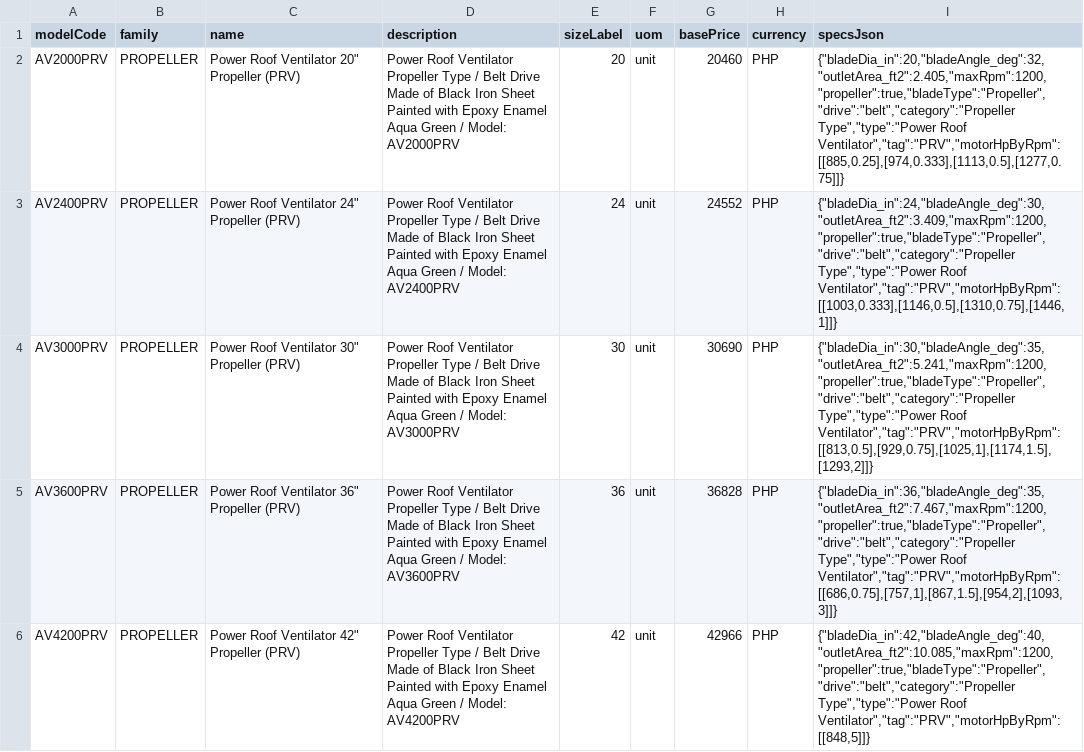
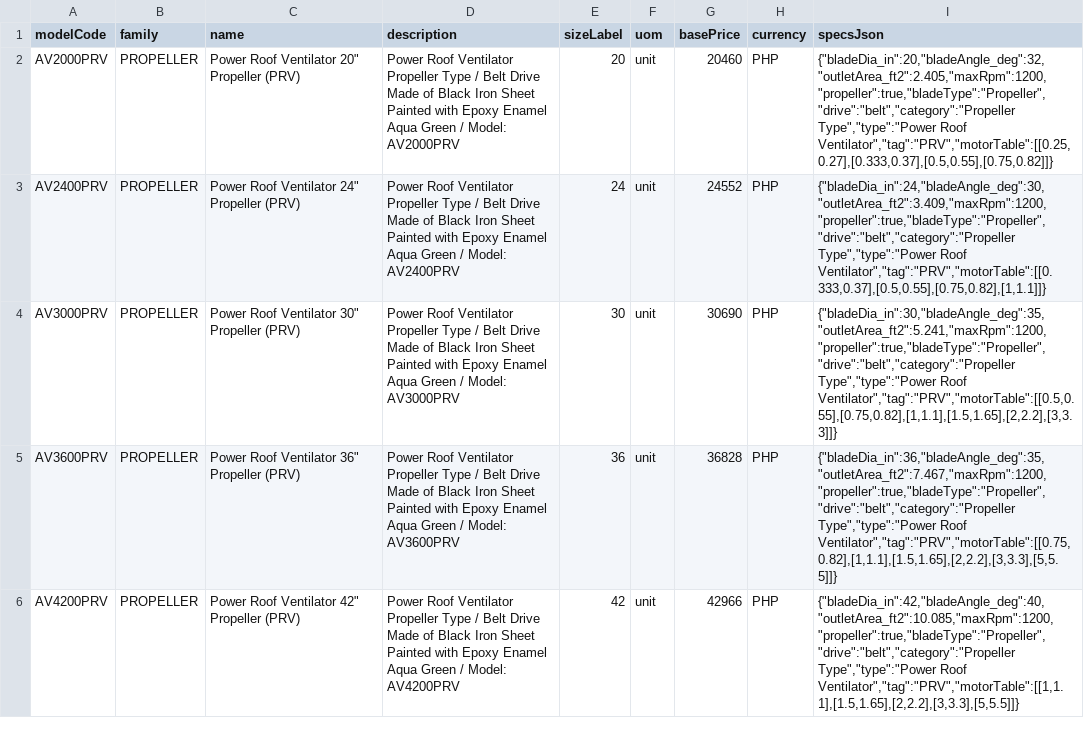
Before and after one commit to aeroventmarketing-ctrl/automated-quotation, a CSV file: scripts/out/prv-catalogue.csv, drawn as a sheet; only a part is shown; the diff covers the shown part only.

```diff
--- a/scripts/out/prv-catalogue.csv
+++ b/scripts/out/prv-catalogue.csv
@@ -1,21 +1,21 @@
 modelCode,family,name,description,sizeLabel,uom,basePrice,currency,specsJson
-AV2000PRV,PROPELLER,"Power Roof Ventilator 20"" Propeller (PRV)","Power Roof Ventilator
-Propeller Type / Belt Drive
-Made of Black Iron Sheet
-Painted with Epoxy Enamel Aqua Green / Model: AV2000PRV",20,unit,20460,PHP,"{""bladeDia_in"":20,""bladeAngle_deg"":32,""outletArea_ft2"":2.405,""maxRpm"":1200,""propeller"":true,""bladeType"":""Propeller"",""drive"":""belt"",""category"":""Propeller Type"",""type"":""Power Roof Ventilator"",""tag"":""PRV"",""motorHpByRpm"":[[885,0.25],[974,0.333],[1113,0.5],[1277,0.75]]}"
-AV2400PRV,PROPELLER,"Power Roof Ventilator 24"" Propeller (PRV)","Power Roof Ventilator
-Propeller Type / Belt Drive
-Made of Black Iron Sheet
-Painted with Epoxy Enamel Aqua Green / Model: AV2400PRV",24,unit,24552,PHP,"{""bladeDia_in"":24,""bladeAngle_deg"":30,""outletArea_ft2"":3.409,""maxRpm"":1200,""propeller"":true,""bladeType"":""Propeller"",""drive"":""belt"",""category"":""Propeller Type"",""type"":""Power Roof Ventilator"",""tag"":""PRV"",""motorHpByRpm"":[[1003,0.333],[1146,0.5],[1310,0.75],[1446,1]]}"
-AV3000PRV,PROPELLER,"Power Roof Ventilator 30"" Propeller (PRV)","Power Roof Ventilator
-Propeller Type / Belt Drive
-Made of Black Iron Sheet
-Painted with Epoxy Enamel Aqua Green / Model: AV3000PRV",30,unit,30690,PHP,"{""bladeDia_in"":30,""bladeAngle_deg"":35,""outletArea_ft2"":5.241,""maxRpm"":1200,""propeller"":true,""bladeType"":""Propeller"",""drive"":""belt"",""category"":""Propeller Type"",""type"":""Power Roof Ventilator"",""tag"":""PRV"",""motorHpByRpm"":[[813,0.5],[929,0.75],[1025,1],[1174,1.5],[1293,2]]}"
-AV3600PRV,PROPELLER,"Power Roof Ventilator 36"" Propeller (PRV)","Power Roof Ventilator
-Propeller Type / Belt Drive
-Made of Black Iron Sheet
-Painted with Epoxy Enamel Aqua Green / Model: AV3600PRV",36,unit,36828,PHP,"{""bladeDia_in"":36,""bladeAngle_deg"":35,""outletArea_ft2"":7.467,""maxRpm"":1200,""propeller"":true,""bladeType"":""Propeller"",""drive"":""belt"",""category"":""Propeller Type"",""type"":""Power Roof Ventilator"",""tag"":""PRV"",""motorHpByRpm"":[[686,0.75],[757,1],[867,1.5],[954,2],[1093,3]]}"
-AV4200PRV,PROPELLER,"Power Roof Ventilator 42"" Propeller (PRV)","Power Roof Ventilator
-Propeller Type / Belt Drive
-Made of Black Iron Sheet
-Painted with Epoxy Enamel Aqua Green / Model: AV4200PRV",42,unit,42966,PHP,"{""bladeDia_in"":42,""bladeAngle_deg"":40,""outletArea_ft2"":10.085,""maxRpm"":1200,""propeller"":true,""bladeType"":""Propeller"",""drive"":""belt"",""category"":""Propeller Type"",""type"":""Power Roof Ventilator"",""tag"":""PRV"",""motorHpByRpm"":[[848,5]]}"
+AV2000PRV,PROPELLER,"Power Roof Ventilator 20"" Propeller (PRV)","Power Roof Ventilator
+Propeller Type / Belt Drive
+Made of Black Iron Sheet
+Painted with Epoxy Enamel Aqua Green / Model: AV2000PRV",20,unit,20460,PHP,"{""bladeDia_in"":20,""bladeAngle_deg"":32,""outletArea_ft2"":2.405,""maxRpm"":1200,""propeller"":true,""bladeType"":""Propeller"",""drive"":""belt"",""category"":""Propeller Type"",""type"":""Power Roof Ventilator"",""tag"":""PRV"",""motorTable"":[[0.25,0.27],[0.333,0.37],[0.5,0.55],[0.75,0.82]]}"
+AV2400PRV,PROPELLER,"Power Roof Ventilator 24"" Propeller (PRV)","Power Roof Ventilator
+Propeller Type / Belt Drive
+Made of Black Iron Sheet
+Painted with Epoxy Enamel Aqua Green / Model: AV2400PRV",24,unit,24552,PHP,"{""bladeDia_in"":24,""bladeAngle_deg"":30,""outletArea_ft2"":3.409,""maxRpm"":1200,""propeller"":true,""bladeType"":""Propeller"",""drive"":""belt"",""category"":""Propeller Type"",""type"":""Power Roof Ventilator"",""tag"":""PRV"",""motorTable"":[[0.333,0.37],[0.5,0.55],[0.75,0.82],[1,1.1]]}"
+AV3000PRV,PROPELLER,"Power Roof Ventilator 30"" Propeller (PRV)","Power Roof Ventilator
+Propeller Type / Belt Drive
+Made of Black Iron Sheet
+Painted with Epoxy Enamel Aqua Green / Model: AV3000PRV",30,unit,30690,PHP,"{""bladeDia_in"":30,""bladeAngle_deg"":35,""outletArea_ft2"":5.241,""maxRpm"":1200,""propeller"":true,""bladeType"":""Propeller"",""drive"":""belt"",""category"":""Propeller Type"",""type"":""Power Roof Ventilator"",""tag"":""PRV"",""motorTable"":[[0.5,0.55],[0.75,0.82],[1,1.1],[1.5,1.65],[2,2.2],[3,3.3]]}"
+AV3600PRV,PROPELLER,"Power Roof Ventilator 36"" Propeller (PRV)","Power Roof Ventilator
+Propeller Type / Belt Drive
+Made of Black Iron Sheet
+Painted with Epoxy Enamel Aqua Green / Model: AV3600PRV",36,unit,36828,PHP,"{""bladeDia_in"":36,""bladeAngle_deg"":35,""outletArea_ft2"":7.467,""maxRpm"":1200,""propeller"":true,""bladeType"":""Propeller"",""drive"":""belt"",""category"":""Propeller Type"",""type"":""Power Roof Ventilator"",""tag"":""PRV"",""motorTable"":[[0.75,0.82],[1,1.1],[1.5,1.65],[2,2.2],[3,3.3],[5,5.5]]}"
+AV4200PRV,PROPELLER,"Power Roof Ventilator 42"" Propeller (PRV)","Power Roof Ventilator
+Propeller Type / Belt Drive
+Made of Black Iron Sheet
+Painted with Epoxy Enamel Aqua Green / Model: AV4200PRV",42,unit,42966,PHP,"{""bladeDia_in"":42,""bladeAngle_deg"":40,""outletArea_ft2"":10.085,""maxRpm"":1200,""propeller"":true,""bladeType"":""Propeller"",""drive"":""belt"",""category"":""Propeller Type"",""type"":""Power Roof Ventilator"",""tag"":""PRV"",""motorTable"":[[1,1.1],[1.5,1.65],[2,2.2],[3,3.3],[5,5.5]]}"
```
Also changed, not shown: 12 edited cells elsewhere in this file, scripts/out/ewf-catalogue.csv, 4 other files.
